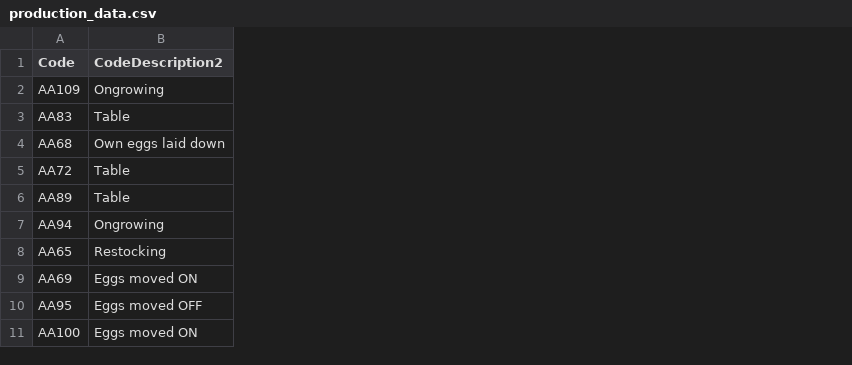
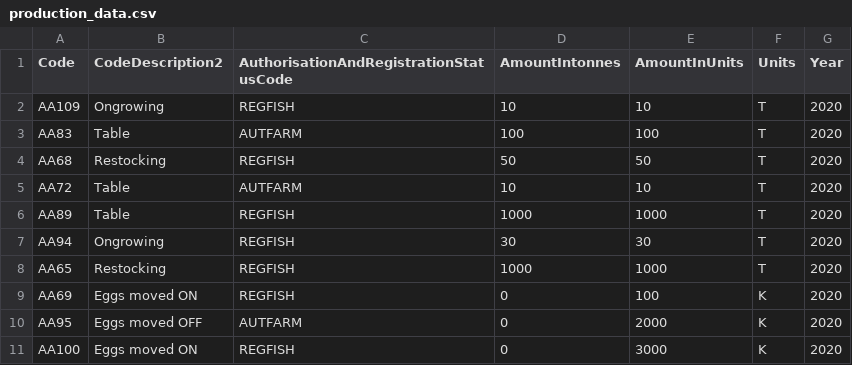
Before and after one commit to CefasRepRes/aquanet-mod, a CSV file: example_data/production_data.csv, drawn as a sheet; only a part is shown; the diff names each change by its address in the sheet, - before the commit and + after, or states it on an @@ line.

```diff
--- a/example_data/production_data.csv
+++ b/example_data/production_data.csv
+column C, rows 1-11: AuthorisationAndRegistrationStatusCode | REGFISH | AUTFARM | REGFISH | AUTFARM | REGFISH | REGFISH | REGFISH | REGFISH | AUTFARM | REGFISH
+column D (AmountIntonnes), rows 2-11: 10 | 100 | 50 | 10 | 1000 | 30 | 1000 | 0 | 0 | 0
+column E (AmountInUnits), rows 2-11: 10 | 100 | 50 | 10 | 1000 | 30 | 1000 | 100 | 2000 | 3000
+column F (Units), rows 2-11: T | T | T | T | T | T | T | K | K | K
+column G (Year), rows 2-11: all 2020
-B4 (CodeDescription2): Own eggs laid down
+B4 (CodeDescription2): Restocking
```
Also changed, not shown: example_data/lfm_data.csv, 10 other files.
